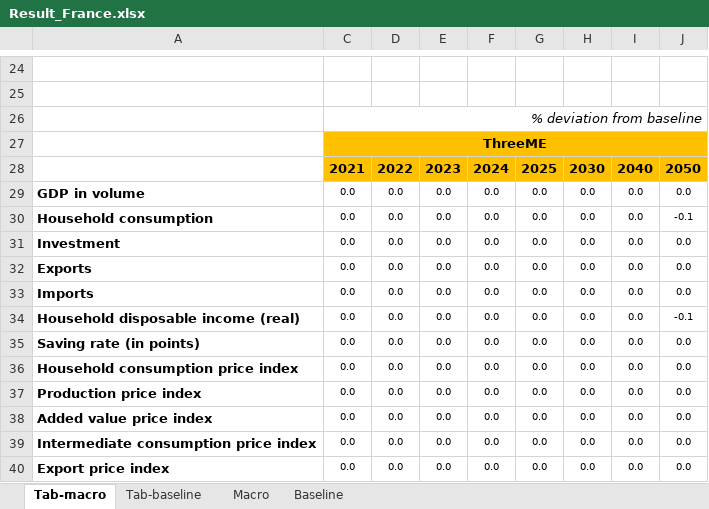
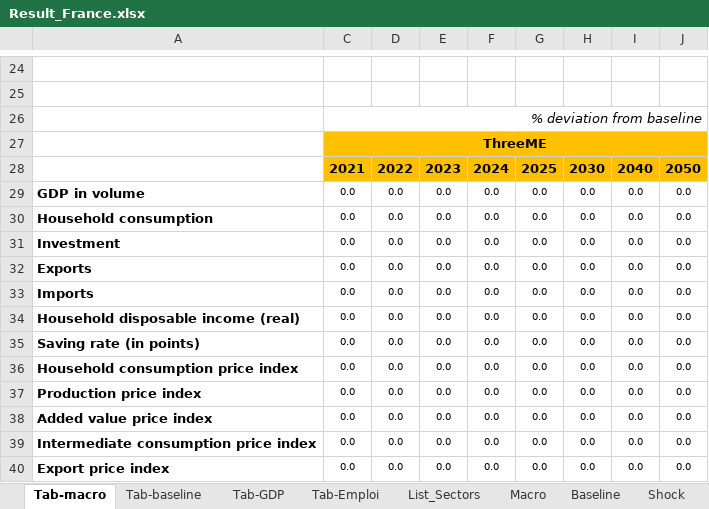
Before and after one commit to ThreeME-org/ThreeME_V3-open, an Excel workbook: results/Result_France.xlsx, sheet Tab-macro, drawn as a sheet; only a part is shown, gaps mark what is left out; values as stored, in another font and other column widths than the file's, no borders; the diff covers the shown part only; the diff names each change by its address in the sheet, - before the commit and + after, or states it on an @@ line.

```diff
--- a/results/Result_France.xlsx (sheet Tab-macro)
+++ b/results/Result_France.xlsx (sheet Tab-macro)
+sheet tab: Tab-GDP
+sheet tab: Tab-Emploi
+sheet tab: List_Sectors
+sheet tab: Shock
-J30: -0.1
+J30: 0.0
-J34: -0.1
+J34: 0.0
```
Also changed, not shown: 26 edited cells elsewhere in this sheet, sheet Baseline, sheet Macro, other sheet tabs, charts or pictures, 1 other file.
